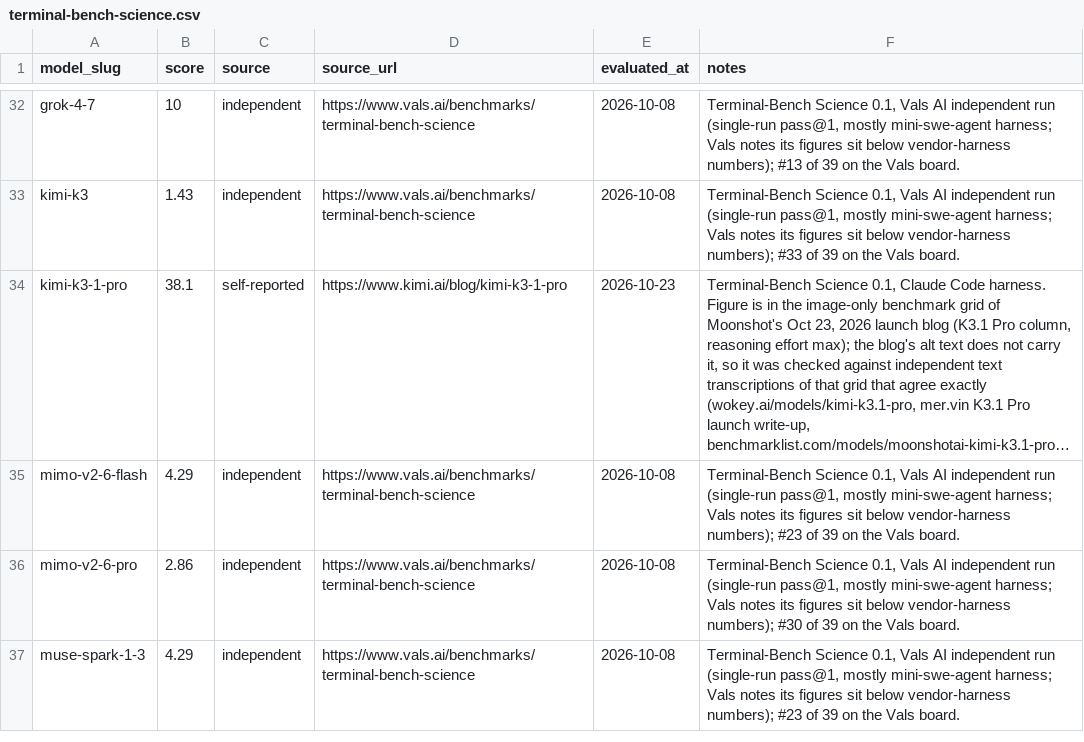
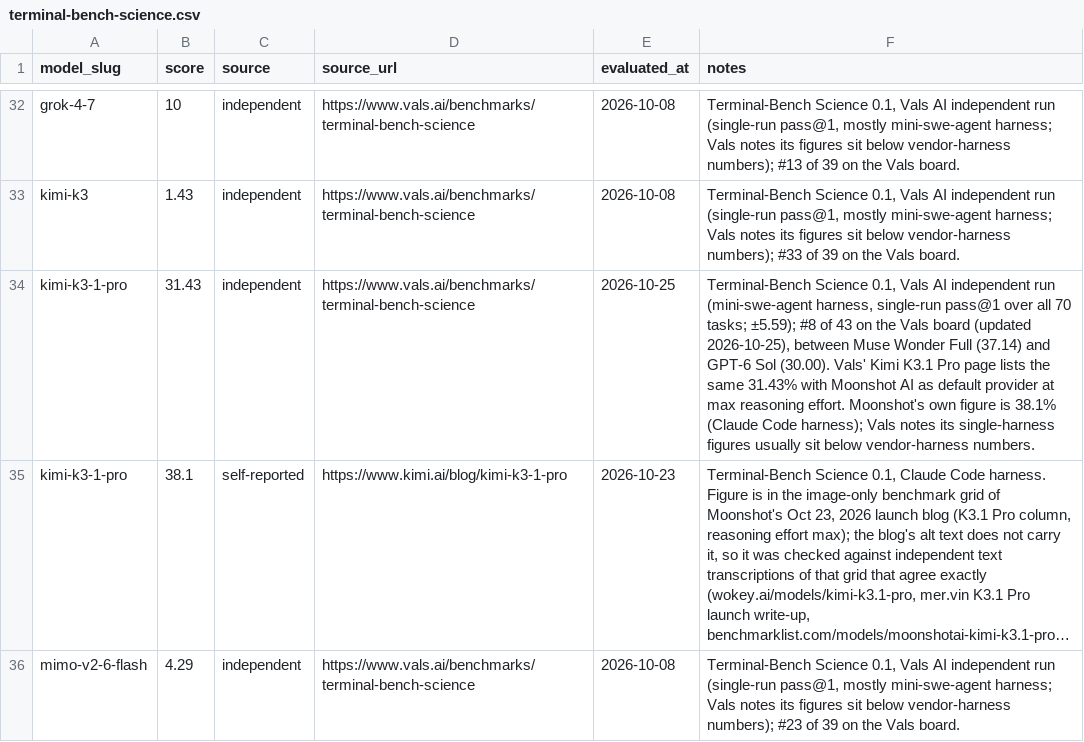
Before and after one commit to punitarani/modelbeats, a CSV file: data/results/terminal-bench-science.csv, drawn as a sheet; only a part is shown, gaps mark what is left out; the shorter side is filled out with more unchanged rows; long unchanged cells end in …; the diff names each change by its address in the sheet, - before the commit and + after, or states it on an @@ line.

```diff
--- a/data/results/terminal-bench-science.csv
+++ b/data/results/terminal-bench-science.csv
+row 34: kimi-k3-1-pro | 31.43 | independent | https://www.vals.ai/benchmarks/terminal-bench-science | 2026-10-25 | Terminal-Bench Science 0.1, Vals AI independent run (mini-swe-agent harness, single-run pass@1 over all 70 tasks; ±5.59); #8 of 43 on the Vals board (updated 2026-10-25), between Muse Wonder Full (37.14) and GPT-6 Sol (30.00). Vals' Kimi K3.1 Pro page lists the same 31.43% with Moonshot AI as default provider at max reasoning effort. Moonshot's own figure is 38.1% (Claude Code harness); Vals notes its single-harness figures usually sit below vendor-harness numbers.
```
Also changed, not shown: 6 other files.
